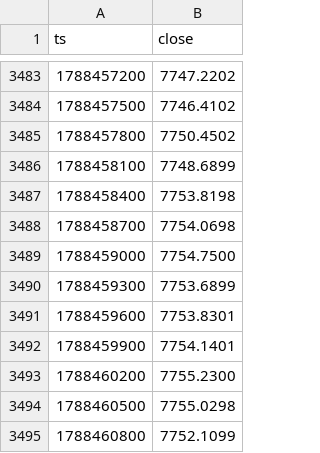
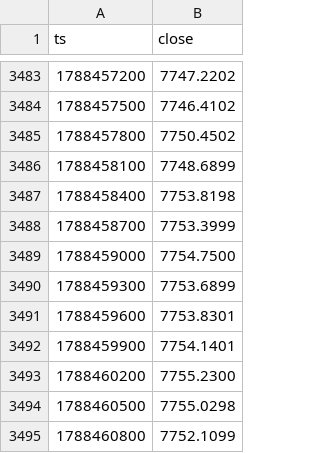
Before and after one commit to tadzikfw-tech/intraday-ema-breakout-demo, a CSV file: data/candles_5m.csv, drawn as a sheet; only a part is shown, gaps mark what is left out; the diff covers the shown part only.

```diff
--- a/data/candles_5m.csv
+++ b/data/candles_5m.csv
@@ -3487,3 +3487,3 @@ ts,close
 1788458400,7753.8198
-1788458700,7754.0698
+1788458700,7753.3999
 1788459000,7754.7500
```
Also changed, not shown: 79 added rows elsewhere in this file, data/trades.csv, 2 other files.
